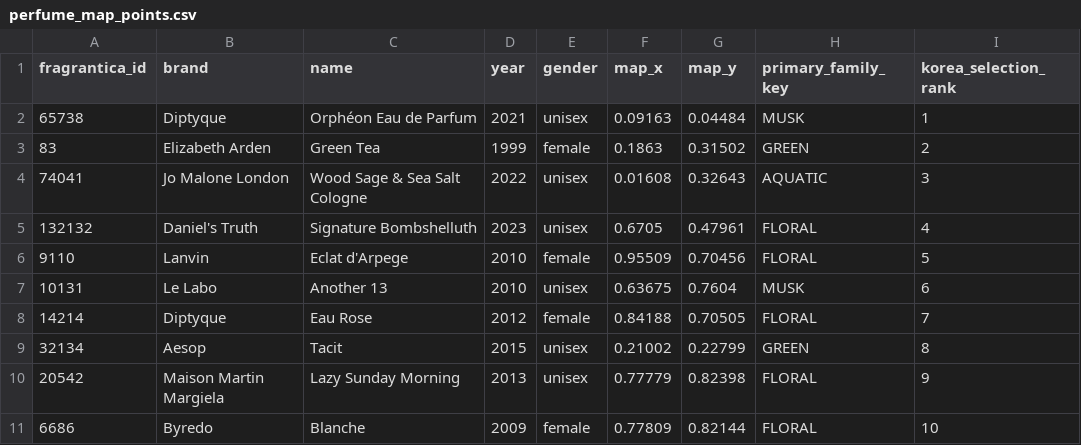
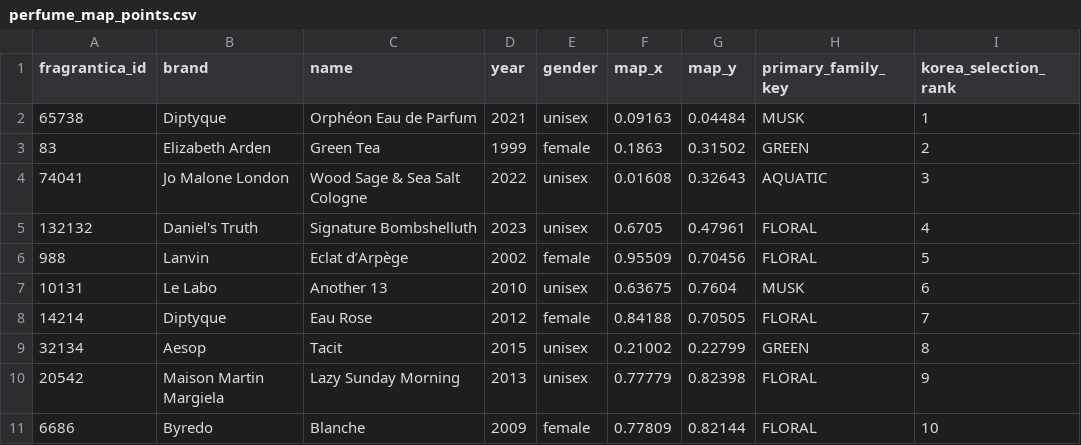
Before and after one commit to nias0ng/S15P21E203, a CSV file: backend/db/seed/perfume_map_points.csv, drawn as a sheet; only a part is shown; the diff names each change by its address in the sheet, - before the commit and + after, or states it on an @@ line.

```diff
--- a/backend/db/seed/perfume_map_points.csv
+++ b/backend/db/seed/perfume_map_points.csv
-A6 (fragrantica_id): 9110
+A6 (fragrantica_id): 988
-C6 (name): Eclat d'Arpege
+C6 (name): Eclat d’Arpège
-D6 (year): 2010
+D6 (year): 2002
```
Also changed, not shown: backend/db/seed/perfume_map_accords.csv, backend/db/seed/perfume_map_neighbors.csv, 20 other files.
